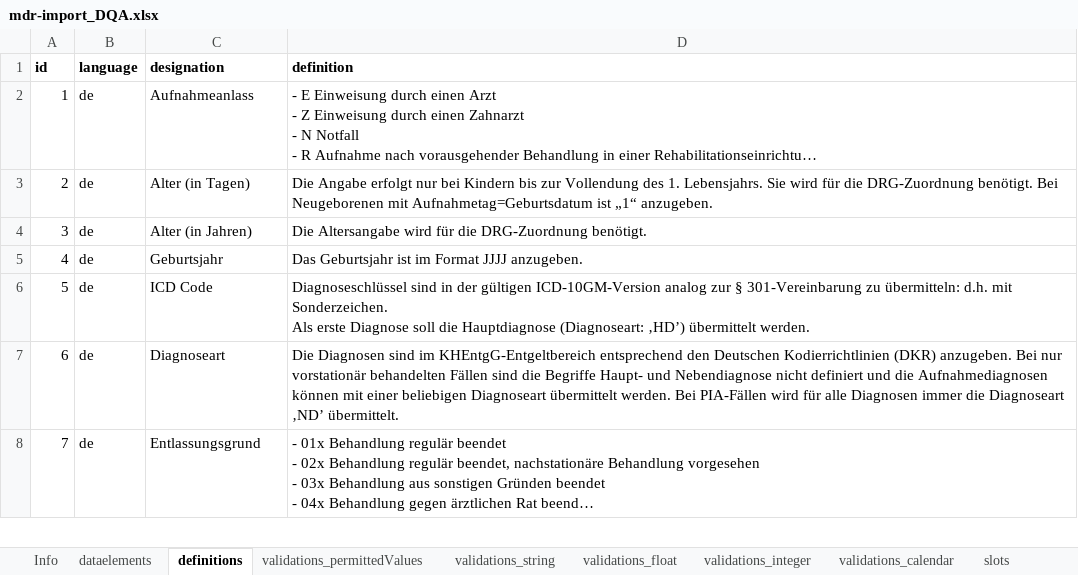
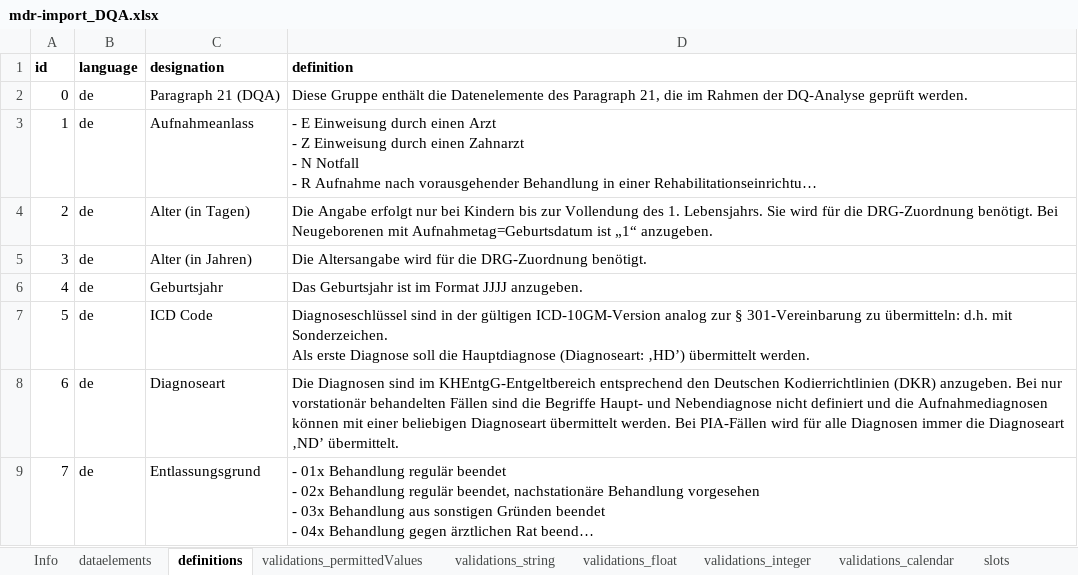
Before and after one commit to miracum/dqa-miracumdqa, an Excel workbook: inst/application/_utilities/MDR/XLSX/mdr-import_DQA.xlsx, sheet definitions, drawn as a sheet; only a part is shown; long unchanged cells end in …; values as stored, in another font and other column widths than the file's, no borders; table styles not drawn; the diff names each change by its address in the sheet, - before the commit and + after, or states it on an @@ line.

```diff
--- a/inst/application/_utilities/MDR/XLSX/mdr-import_DQA.xlsx (sheet definitions)
+++ b/inst/application/_utilities/MDR/XLSX/mdr-import_DQA.xlsx (sheet definitions)
+row 2: 0 | de | Paragraph 21 (DQA) | Diese Gruppe enthält die Datenelemente des Paragraph 21, die im Rahmen der DQ-Analyse geprüft werden.
```
Also changed, not shown: sheet validations_permittedValues, sheet slots, sheet dataelements, 2 other files.
